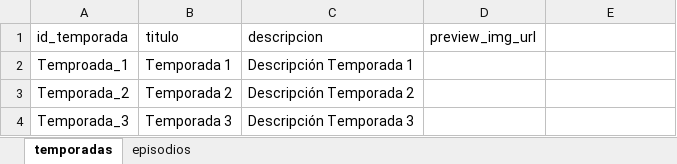
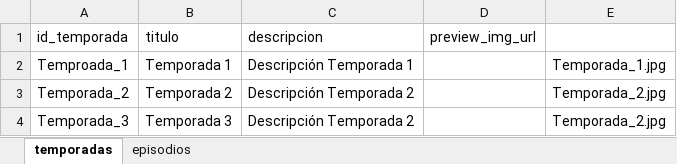
Before and after one commit to Angellomon/onco-ceptos, an Excel workbook: public/datos-onconceptos.xlsx, sheet temporadas, drawn as a sheet; values as stored, in another font and other column widths than the file's, no borders; the diff names each change by its address in the sheet, - before the commit and + after, or states it on an @@ line.

```diff
--- a/public/datos-onconceptos.xlsx (sheet temporadas)
+++ b/public/datos-onconceptos.xlsx (sheet temporadas)
-E2: (empty)
+E2: Temporada_1.jpg
-E3:E4: (empty)
+E3:E4: Temporada_2.jpg
-C4 (descripcion): Descripción Temporada 3
+C4 (descripcion): Descripción Temporada 2
```
Also changed, not shown: sheet episodios.
